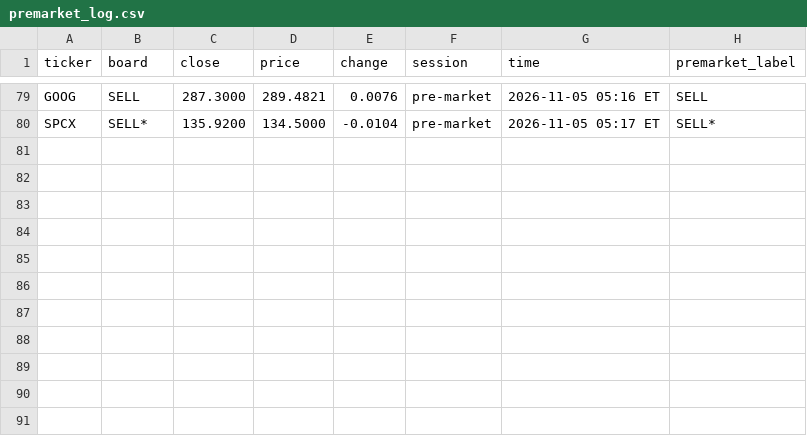
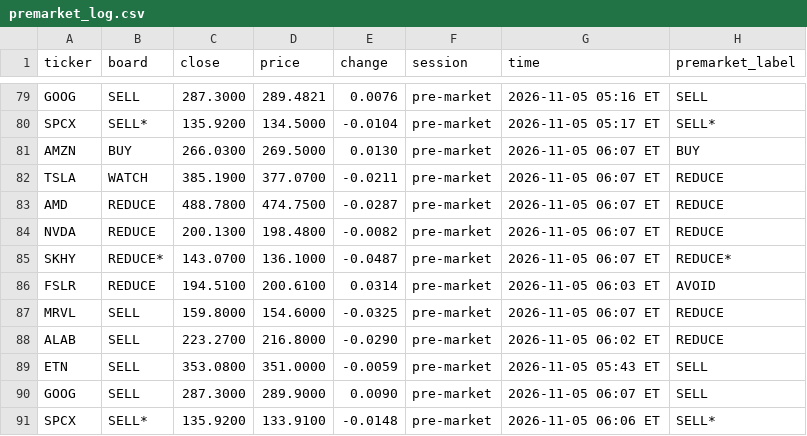
Before and after one commit to Clairechen163/stock-signal-lab, a CSV file: reports/premarket_log.csv, drawn as a sheet; only a part is shown, gaps mark what is left out.

Commit message:
Add AMZN to the watchlist

```diff
--- a/reports/premarket_log.csv
+++ b/reports/premarket_log.csv
@@ -80 +80,12 @@ GOOG,SELL,287.3000,289.4821,0.0076,pre-market,2026-11-05 05:16 ET,SELL
 SPCX,SELL*,135.9200,134.5000,-0.0104,pre-market,2026-11-05 05:17 ET,SELL*
+AMZN,BUY,266.0300,269.5000,0.0130,pre-market,2026-11-05 06:07 ET,BUY
+TSLA,WATCH,385.1900,377.0700,-0.0211,pre-market,2026-11-05 06:07 ET,REDUCE
+AMD,REDUCE,488.7800,474.7500,-0.0287,pre-market,2026-11-05 06:07 ET,REDUCE
+NVDA,REDUCE,200.1300,198.4800,-0.0082,pre-market,2026-11-05 06:07 ET,REDUCE
+SKHY,REDUCE*,143.0700,136.1000,-0.0487,pre-market,2026-11-05 06:07 ET,REDUCE*
+FSLR,REDUCE,194.5100,200.6100,0.0314,pre-market,2026-11-05 06:03 ET,AVOID
+MRVL,SELL,159.8000,154.6000,-0.0325,pre-market,2026-11-05 06:07 ET,REDUCE
+ALAB,SELL,223.2700,216.8000,-0.0290,pre-market,2026-11-05 06:02 ET,REDUCE
+ETN,SELL,353.0800,351.0000,-0.0059,pre-market,2026-11-05 05:43 ET,SELL
+GOOG,SELL,287.3000,289.9000,0.0090,pre-market,2026-11-05 06:07 ET,SELL
+SPCX,SELL*,135.9200,133.9100,-0.0148,pre-market,2026-11-05 06:06 ET,SELL*
```
Also changed, not shown: reports/board.csv, 9 other files.
